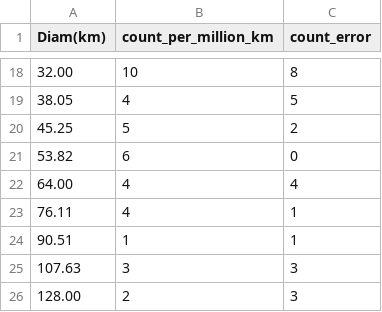
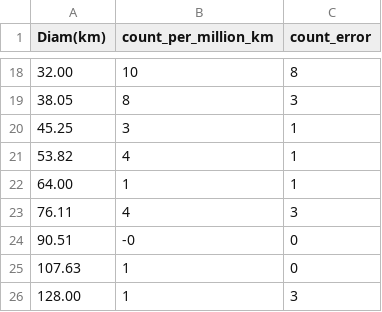
Before and after one commit to stephtdouglas/nyc_prep, a CSV file: craters/crater_data.csv, drawn as a sheet; only a part is shown, gaps mark what is left out; the diff covers the shown part only.

```diff
--- a/craters/crater_data.csv
+++ b/craters/crater_data.csv
@@ -18,9 +18,9 @@ Diam(km),count_per_million_km,count_error
 32.00,10,8
-38.05,4,5
-45.25,5,2
-53.82,6,0
-64.00,4,4
-76.11,4,1
-90.51,1,1
-107.63,3,3
-128.00,2,3
+38.05,8,3
+45.25,3,1
+53.82,4,1
+64.00,1,1
+76.11,4,3
+90.51,-0,0
+107.63,1,0
+128.00,1,3
```
Also changed, not shown: 31 edited cells elsewhere in this file.
